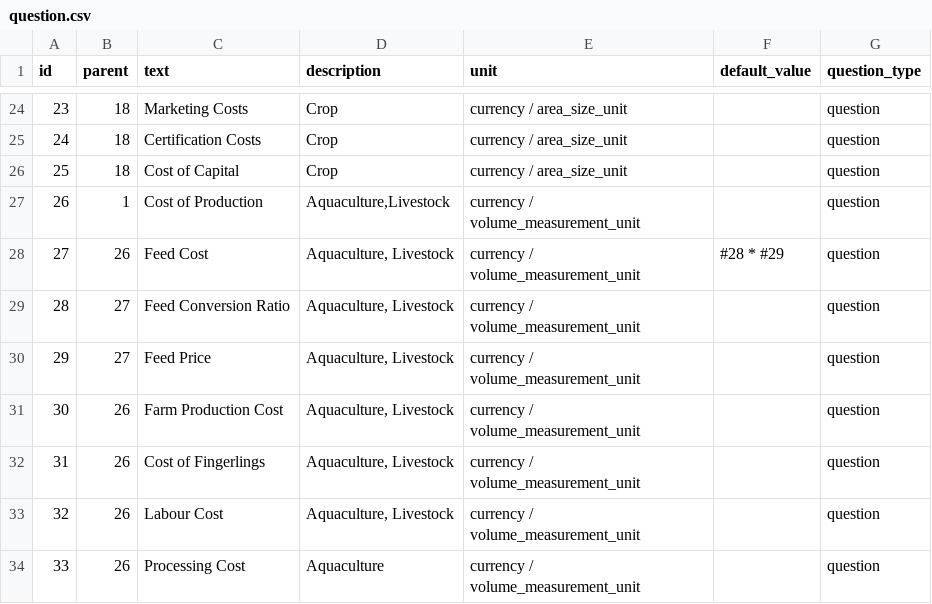
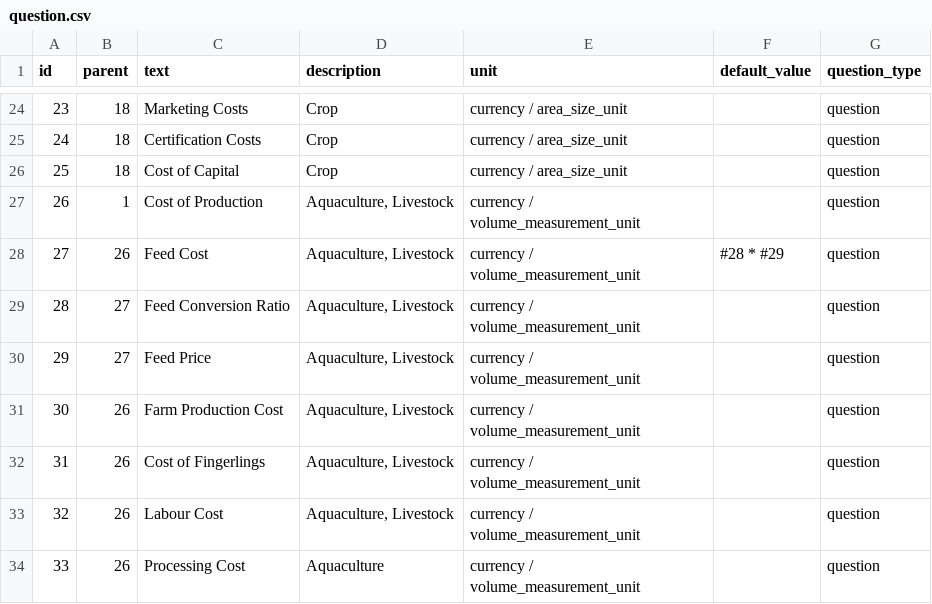
Before and after one commit to anjarakvo/IDH-IDC, a CSV file: backend/source/master/question.csv, drawn as a sheet; only a part is shown, gaps mark what is left out.

Commit message:
[#157] Update question csv

```diff
--- a/backend/source/master/question.csv
+++ b/backend/source/master/question.csv
@@ -26,3 +26,3 @@ id,parent,text,description,unit,default_value,question_type
 25,18,Cost of Capital,Crop,currency / area_size_unit,,question
-26,1,Cost of Production,"Aquaculture,Livestock",currency / volume_measurement_unit,,question
+26,1,Cost of Production,"Aquaculture, Livestock",currency / volume_measurement_unit,,question
 27,26,Feed Cost,"Aquaculture, Livestock",currency / volume_measurement_unit,#28 * #29,question
```
